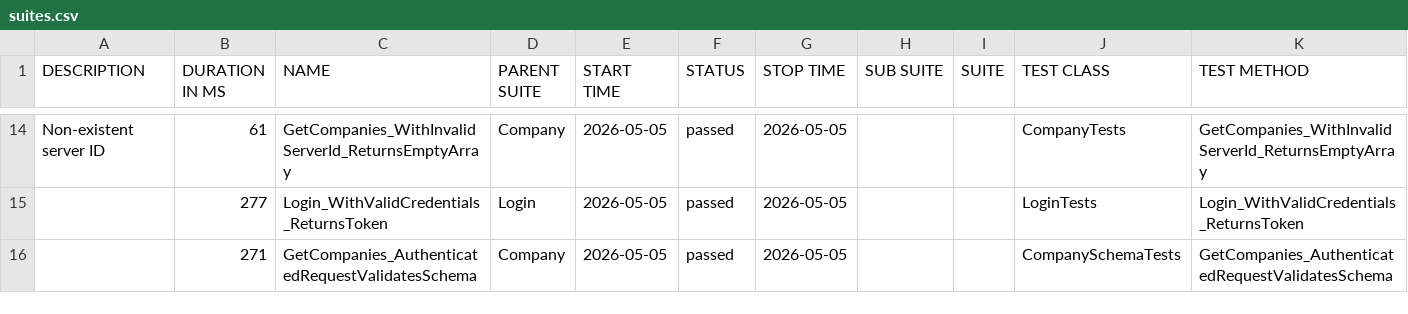
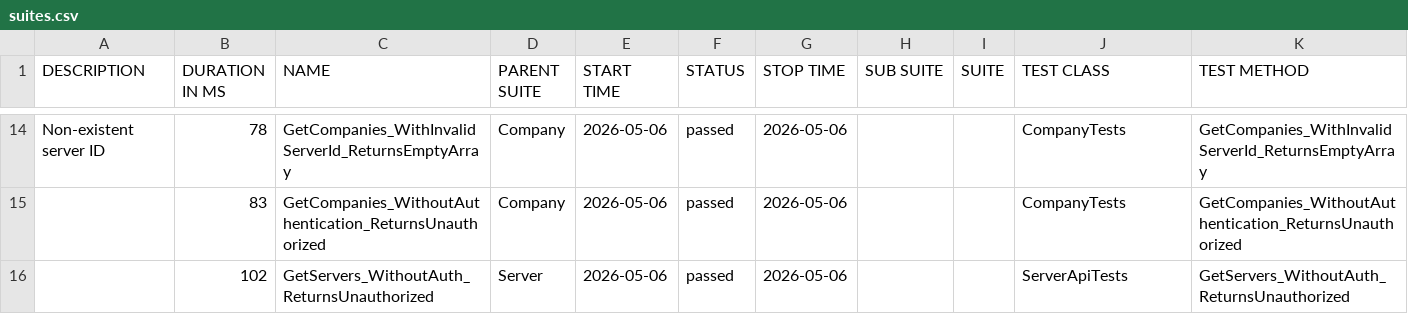
Before and after one commit to effiziente1/API_Testing, a CSV file: data/suites.csv, drawn as a sheet; only a part is shown, gaps mark what is left out; the diff covers the shown part only.

```diff
--- a/data/suites.csv
+++ b/data/suites.csv
@@ -15,4 +15,4 @@
-"Non-existent server ID
-","61","GetCompanies_WithInvalidServerId_ReturnsEmptyArray","Company","2026-05-05","passed","2026-05-05","","","CompanyTests","GetCompanies_WithInvalidServerId_ReturnsEmptyArray"
-"","277","Login_WithValidCredentials_ReturnsToken","Login","2026-05-05","passed","2026-05-05","","","LoginTests","Login_WithValidCredentials_ReturnsToken"
-"","271","GetCompanies_AuthenticatedRequestValidatesSchema","Company","2026-05-05","passed","2026-05-05","","","CompanySchemaTests","GetCompanies_AuthenticatedRequestValidatesSchema"
+"Non-existent server ID
+","78","GetCompanies_WithInvalidServerId_ReturnsEmptyArray","Company","2026-05-06","passed","2026-05-06","","","CompanyTests","GetCompanies_WithInvalidServerId_ReturnsEmptyArray"
+"","83","GetCompanies_WithoutAuthentication_ReturnsUnauthorized","Company","2026-05-06","passed","2026-05-06","","","CompanyTests","GetCompanies_WithoutAuthentication_ReturnsUnauthorized"
+"","102","GetServers_WithoutAuth_ReturnsUnauthorized","Server","2026-05-06","passed","2026-05-06","","","ServerApiTests","GetServers_WithoutAuth_ReturnsUnauthorized"
```
Also changed, not shown: 6 added rows, 6 removed rows and 21 edited cells elsewhere in this file, 31 other files.
